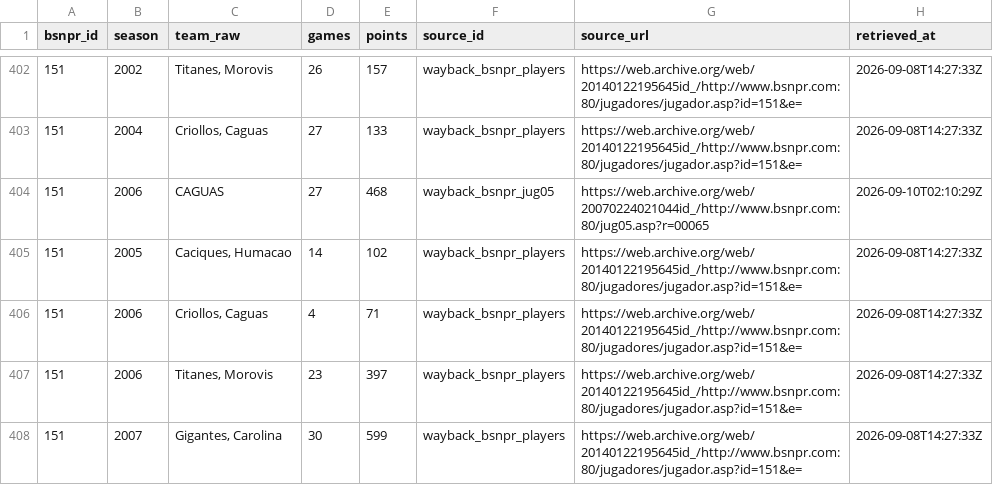
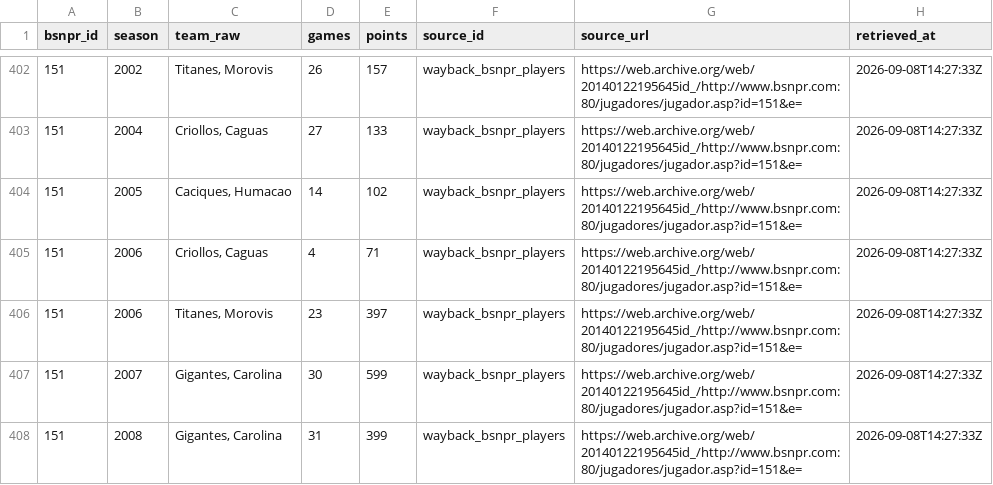
Before and after one commit to benniz888/bsn-archivo, a CSV file: data/clean/player_career_seasons.csv, drawn as a sheet; only a part is shown, gaps mark what is left out; the shorter side is filled out with more unchanged rows; the diff covers the shown part only; the diff names each change by its address in the sheet, - before the commit and + after, or states it on an @@ line.

```diff
--- a/data/clean/player_career_seasons.csv
+++ b/data/clean/player_career_seasons.csv
-row 404: 151 | 2006 | CAGUAS | 27 | 468 | wayback_bsnpr_jug05 | https://web.archive.org/web/20070224021044id_/http://www.bsnpr.com:80/jug05.asp?r=00065 | 2026-09-10T02:10:29Z
```
Also changed, not shown: 12 removed rows elsewhere in this file, data/interim/jug05_career_conflicts.csv, 30 other files.
